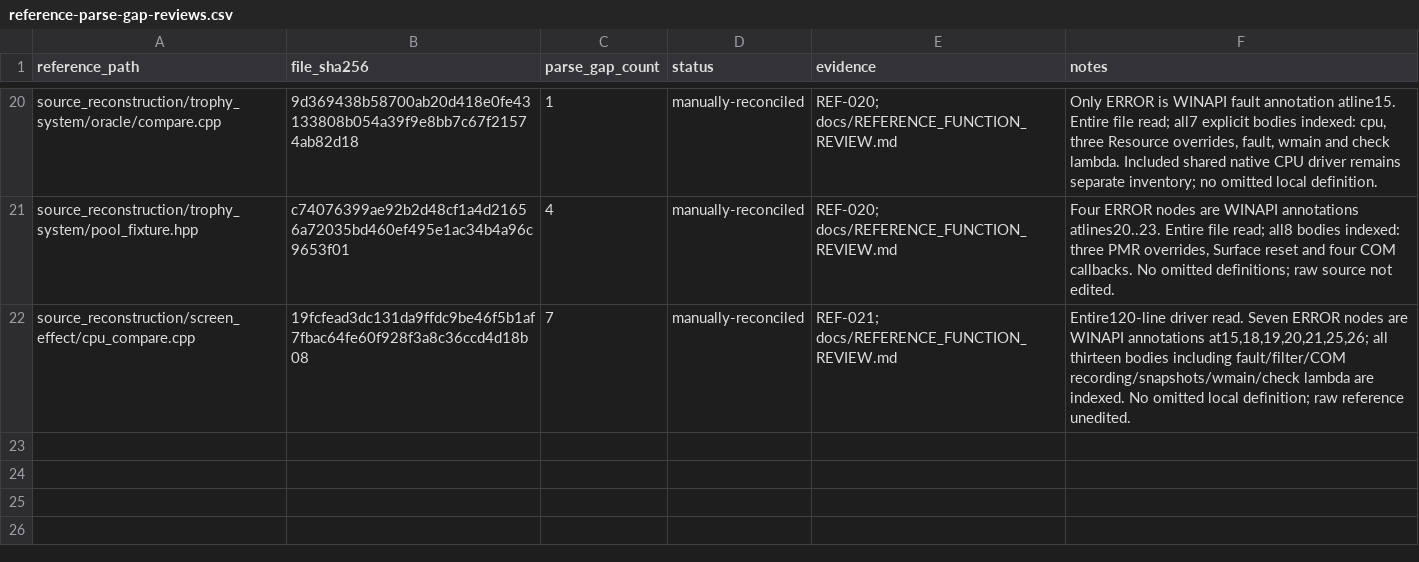
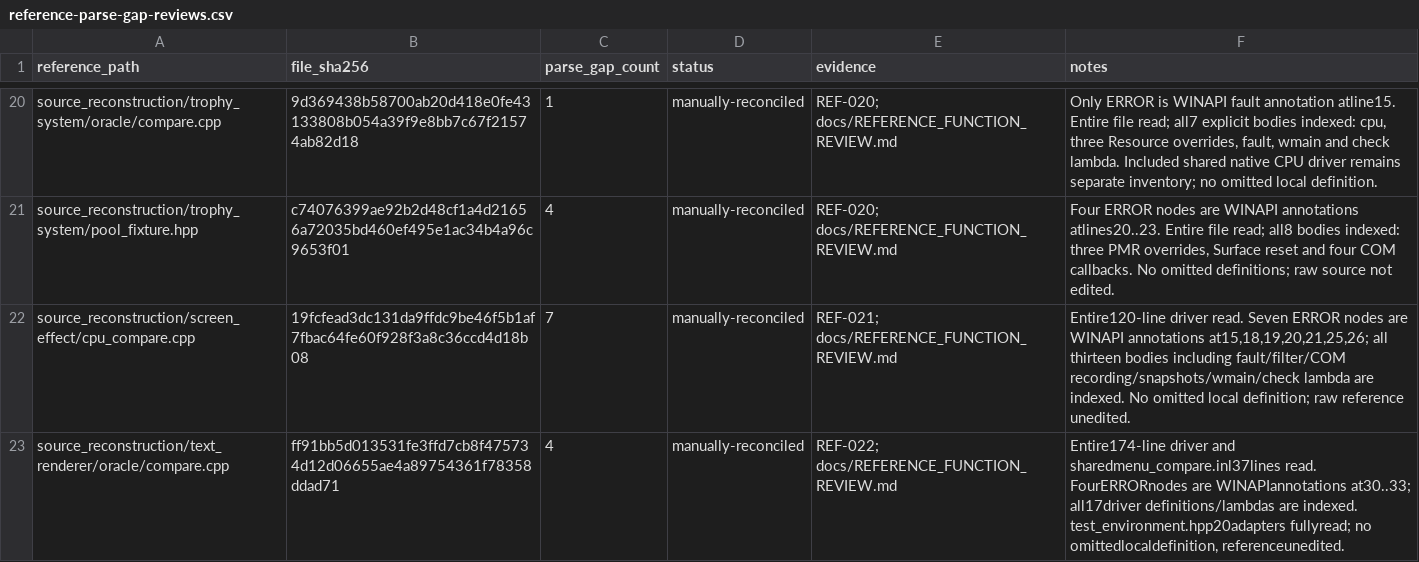
Before and after one commit to N0zoM1z0/th20, a CSV file: config/reference-parse-gap-reviews.csv, drawn as a sheet; only a part is shown, gaps mark what is left out; the diff names each change by its address in the sheet, - before the commit and + after, or states it on an @@ line.

```diff
--- a/config/reference-parse-gap-reviews.csv
+++ b/config/reference-parse-gap-reviews.csv
+row 23: source_reconstruction/text_renderer/oracle/compare.cpp | ff91bb5d013531fe3ffd7cb8f475734d12d06655ae4a89754361f78358ddad71 | 4 | manually-reconciled | REF-022; docs/REFERENCE_FUNCTION_REVIEW.md | Entire174-line driver and sharedmenu_compare.inl37lines read. FourERRORnodes are WINAPIannotations at30..33; all17driver definitions/lambdas are indexed. test_environment.hpp20adapters fullyread; no omittedlocaldefinition, referenceunedited.
```
Also changed, not shown: config/function-origins.csv, config/functions.csv, 23 other files.
